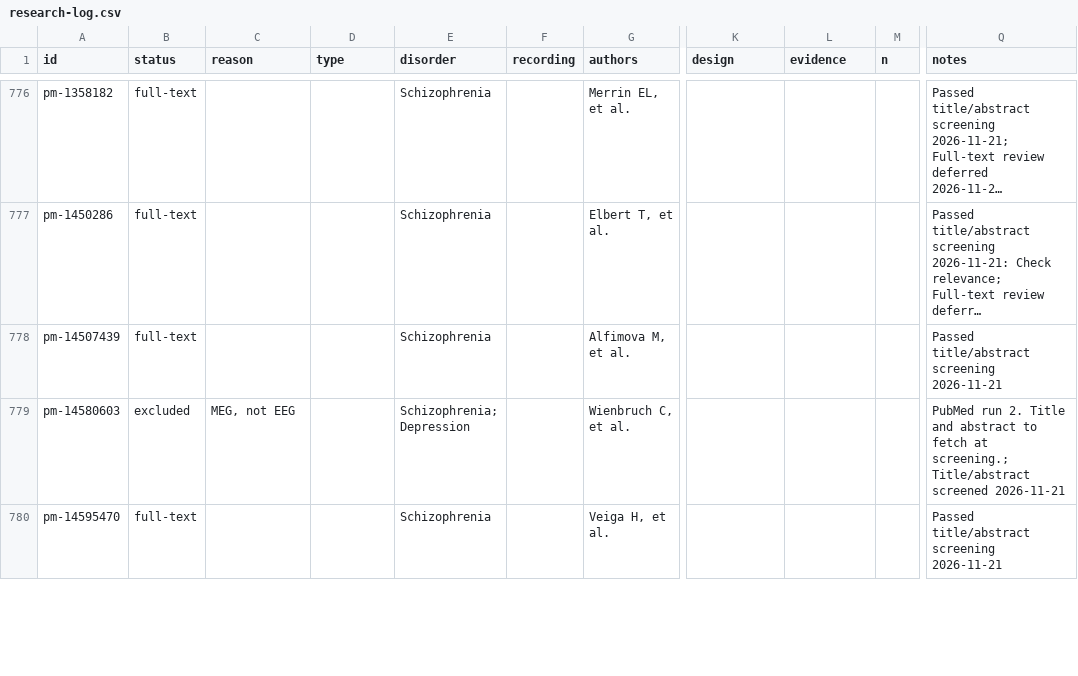
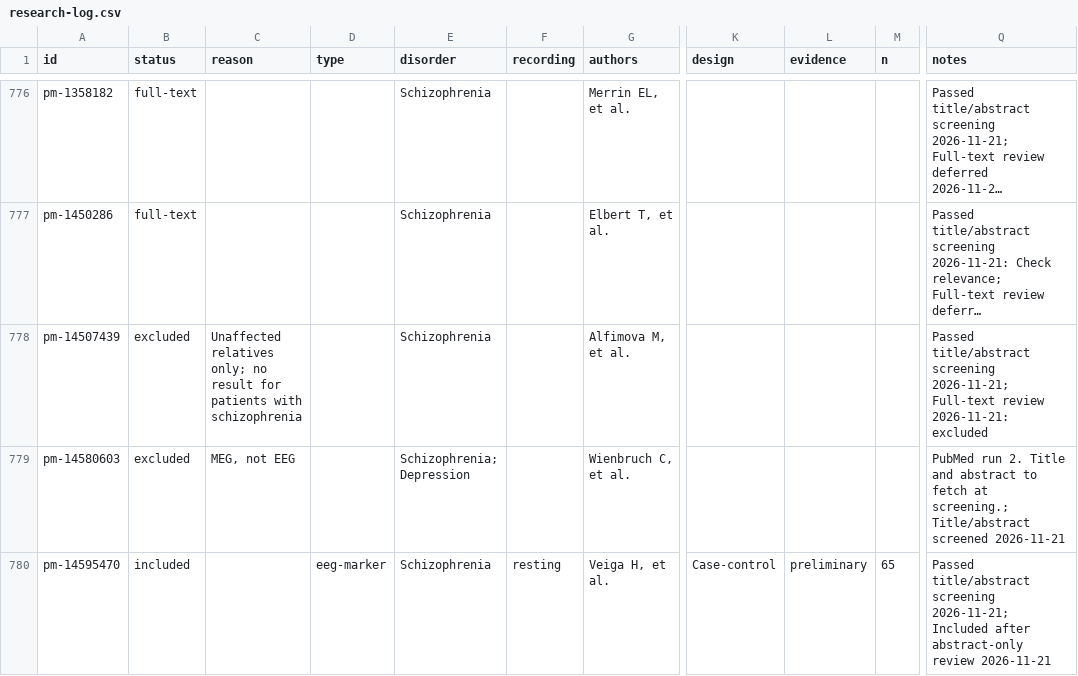
Before and after one commit to farrokh143/eeg-disorder-atlas, a CSV file: data/research-log.csv, drawn as a sheet; only a part is shown, gaps mark what is left out; long unchanged cells end in …; the diff covers the shown part only; the diff names each change by its address in the sheet, - before the commit and + after, or states it on an @@ line.

```diff
--- a/data/research-log.csv
+++ b/data/research-log.csv
-B778 (status): full-text
+B778 (status): excluded
-C778 (reason): (empty)
+C778 (reason): Unaffected relatives only; no result for patients with schizophrenia
-Q778 (notes): …title/abstract screening 2026-11-21
+Q778 (notes): …title/abstract screening 2026-11-21; Full-text review 2026-11-21: excluded
-B780 (status): full-text
+B780 (status): included
-D780 (type): (empty)
+D780 (type): eeg-marker
-F780 (recording): (empty)
+F780 (recording): resting
-K780 (design): (empty)
+K780 (design): Case-control
-L780 (evidence): (empty)
+L780 (evidence): preliminary
-M780 (n): (empty)
+M780 (n): 65
-Q780 (notes): …title/abstract screening 2026-11-21
+Q780 (notes): …title/abstract screening 2026-11-21; Included after abstract-only review 2026-11-21
```
Also changed, not shown: 27 edited cells elsewhere in this file, 2 other files.
